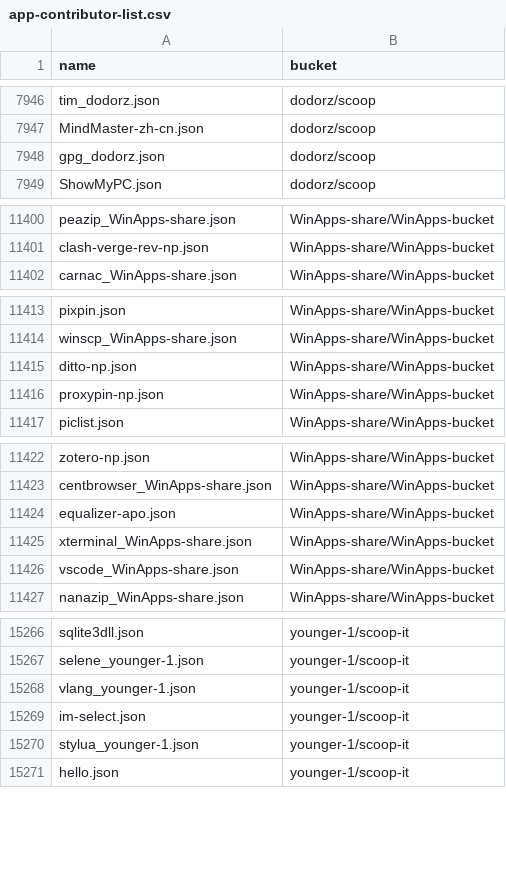
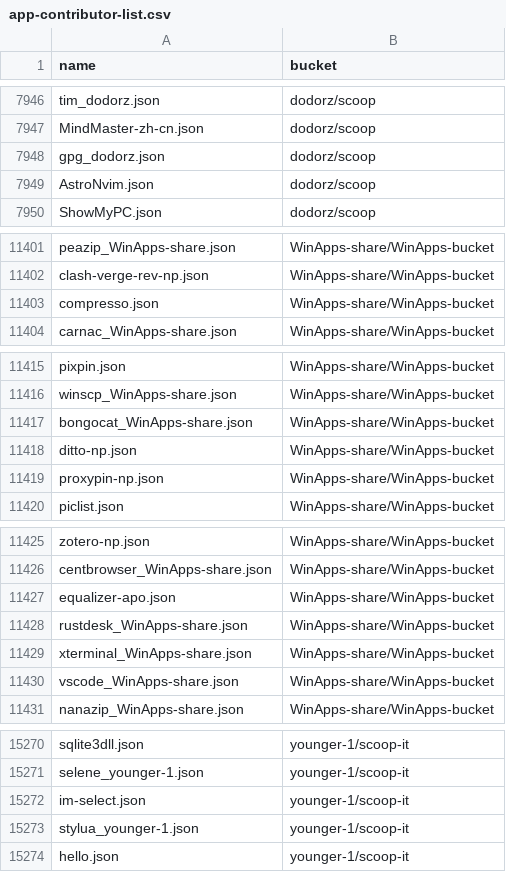
Before and after one commit to XiHanQWQ/scoop-apps, a CSV file: app-contributor-list.csv, drawn as a sheet; only a part is shown, gaps mark what is left out; removed rows and columns are numbered as before the commit, all else as after; the diff covers the shown part only; the diff names each change by its address in the sheet, - before the commit and + after, or states it on an @@ line.

```diff
--- a/app-contributor-list.csv
+++ b/app-contributor-list.csv
+row 7949: AstroNvim.json | dodorz/scoop
+row 11403: compresso.json | WinApps-share/WinApps-bucket
+row 11417: bongocat_WinApps-share.json | WinApps-share/WinApps-bucket
+row 11428: rustdesk_WinApps-share.json | WinApps-share/WinApps-bucket
-row 15268: vlang_younger-1.json | younger-1/scoop-it
```
Also changed, not shown: 4 edited cells elsewhere in this file, 55 other files.
